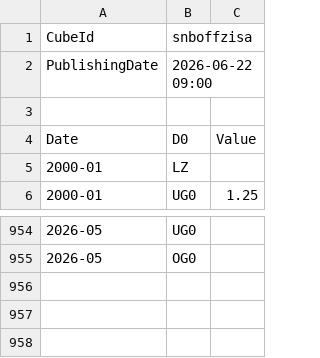
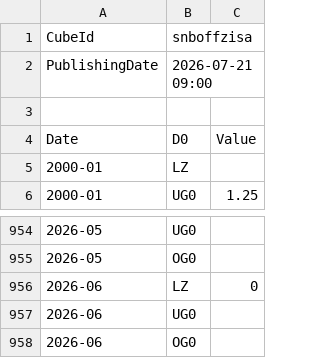
Before and after one commit to theshufflebee/space-cadet, a CSV file: data/raw/snb_policy_rate.csv, drawn as a sheet; only a part is shown, gaps mark what is left out.

```diff
--- a/data/raw/snb_policy_rate.csv
+++ b/data/raw/snb_policy_rate.csv
@@ -1,3 +1,3 @@
 "CubeId";"snboffzisa"
-"PublishingDate";"2026-06-22 09:00"
+"PublishingDate";"2026-07-21 09:00"
 
@@ -955 +955,4 @@
 "2026-05";"OG0";
+"2026-06";"LZ";"0"
+"2026-06";"UG0";
+"2026-06";"OG0";
```
Also changed, not shown: data/philips_master.csv, data/raw/ex_eur_av.csv, 12 other files.
